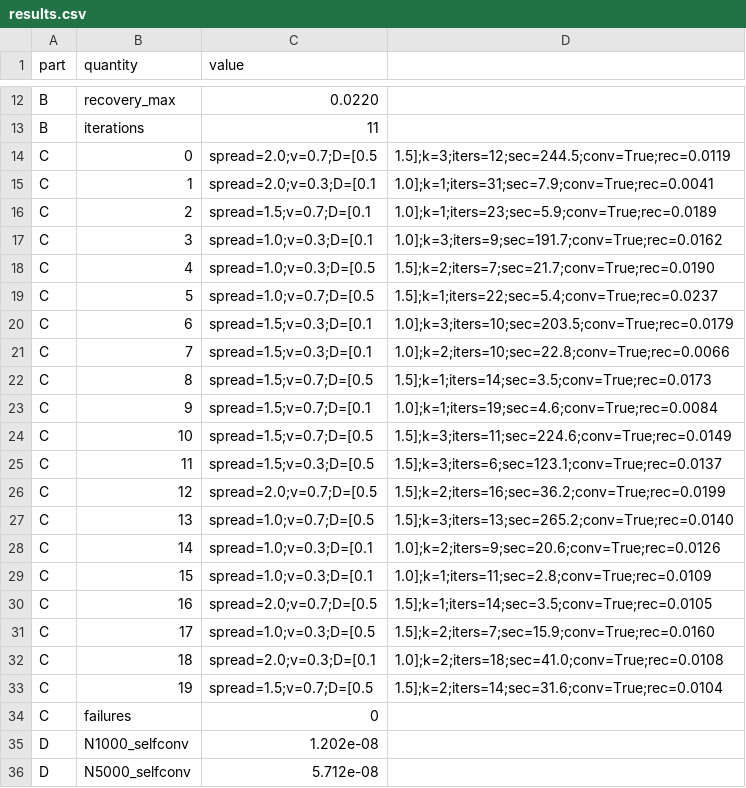
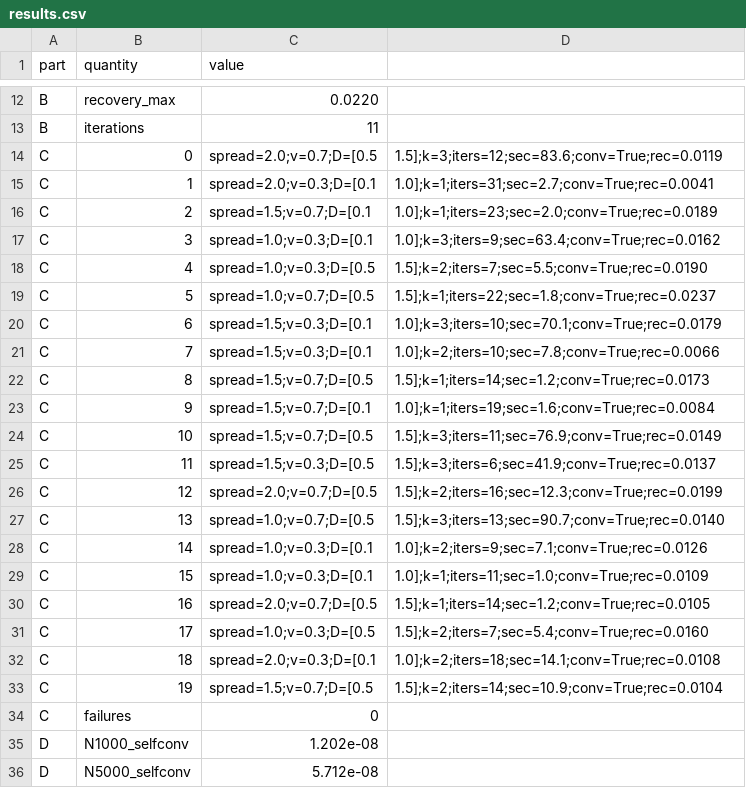
Before and after one commit to microprediction/kinetics, a CSV file: experiments/exp21_calibration_validation/results.csv, drawn as a sheet; only a part is shown, gaps mark what is left out.

```diff
--- a/experiments/exp21_calibration_validation/results.csv
+++ b/experiments/exp21_calibration_validation/results.csv
@@ -13,22 +13,22 @@ B,recovery_max,0.0220
 B,iterations,11
-C,0,spread=2.0;v=0.7;D=[0.5,1.5];k=3;iters=12;sec=244.5;conv=True;rec=0.0119
-C,1,spread=2.0;v=0.3;D=[0.1,1.0];k=1;iters=31;sec=7.9;conv=True;rec=0.0041
-C,2,spread=1.5;v=0.7;D=[0.1,1.0];k=1;iters=23;sec=5.9;conv=True;rec=0.0189
-C,3,spread=1.0;v=0.3;D=[0.1,1.0];k=3;iters=9;sec=191.7;conv=True;rec=0.0162
-C,4,spread=1.0;v=0.3;D=[0.5,1.5];k=2;iters=7;sec=21.7;conv=True;rec=0.0190
-C,5,spread=1.0;v=0.7;D=[0.5,1.5];k=1;iters=22;sec=5.4;conv=True;rec=0.0237
-C,6,spread=1.5;v=0.3;D=[0.1,1.0];k=3;iters=10;sec=203.5;conv=True;rec=0.0179
-C,7,spread=1.5;v=0.3;D=[0.1,1.0];k=2;iters=10;sec=22.8;conv=True;rec=0.0066
-C,8,spread=1.5;v=0.7;D=[0.5,1.5];k=1;iters=14;sec=3.5;conv=True;rec=0.0173
-C,9,spread=1.5;v=0.7;D=[0.1,1.0];k=1;iters=19;sec=4.6;conv=True;rec=0.0084
-C,10,spread=1.5;v=0.7;D=[0.5,1.5];k=3;iters=11;sec=224.6;conv=True;rec=0.0149
-C,11,spread=1.5;v=0.3;D=[0.5,1.5];k=3;iters=6;sec=123.1;conv=True;rec=0.0137
-C,12,spread=2.0;v=0.7;D=[0.5,1.5];k=2;iters=16;sec=36.2;conv=True;rec=0.0199
-C,13,spread=1.0;v=0.7;D=[0.5,1.5];k=3;iters=13;sec=265.2;conv=True;rec=0.0140
-C,14,spread=1.0;v=0.3;D=[0.1,1.0];k=2;iters=9;sec=20.6;conv=True;rec=0.0126
-C,15,spread=1.0;v=0.3;D=[0.1,1.0];k=1;iters=11;sec=2.8;conv=True;rec=0.0109
-C,16,spread=2.0;v=0.7;D=[0.5,1.5];k=1;iters=14;sec=3.5;conv=True;rec=0.0105
-C,17,spread=1.0;v=0.3;D=[0.5,1.5];k=2;iters=7;sec=15.9;conv=True;rec=0.0160
-C,18,spread=2.0;v=0.3;D=[0.1,1.0];k=2;iters=18;sec=41.0;conv=True;rec=0.0108
-C,19,spread=1.5;v=0.7;D=[0.5,1.5];k=2;iters=14;sec=31.6;conv=True;rec=0.0104
+C,0,spread=2.0;v=0.7;D=[0.5,1.5];k=3;iters=12;sec=83.6;conv=True;rec=0.0119
+C,1,spread=2.0;v=0.3;D=[0.1,1.0];k=1;iters=31;sec=2.7;conv=True;rec=0.0041
+C,2,spread=1.5;v=0.7;D=[0.1,1.0];k=1;iters=23;sec=2.0;conv=True;rec=0.0189
+C,3,spread=1.0;v=0.3;D=[0.1,1.0];k=3;iters=9;sec=63.4;conv=True;rec=0.0162
+C,4,spread=1.0;v=0.3;D=[0.5,1.5];k=2;iters=7;sec=5.5;conv=True;rec=0.0190
+C,5,spread=1.0;v=0.7;D=[0.5,1.5];k=1;iters=22;sec=1.8;conv=True;rec=0.0237
+C,6,spread=1.5;v=0.3;D=[0.1,1.0];k=3;iters=10;sec=70.1;conv=True;rec=0.0179
+C,7,spread=1.5;v=0.3;D=[0.1,1.0];k=2;iters=10;sec=7.8;conv=True;rec=0.0066
+C,8,spread=1.5;v=0.7;D=[0.5,1.5];k=1;iters=14;sec=1.2;conv=True;rec=0.0173
+C,9,spread=1.5;v=0.7;D=[0.1,1.0];k=1;iters=19;sec=1.6;conv=True;rec=0.0084
+C,10,spread=1.5;v=0.7;D=[0.5,1.5];k=3;iters=11;sec=76.9;conv=True;rec=0.0149
+C,11,spread=1.5;v=0.3;D=[0.5,1.5];k=3;iters=6;sec=41.9;conv=True;rec=0.0137
+C,12,spread=2.0;v=0.7;D=[0.5,1.5];k=2;iters=16;sec=12.3;conv=True;rec=0.0199
+C,13,spread=1.0;v=0.7;D=[0.5,1.5];k=3;iters=13;sec=90.7;conv=True;rec=0.0140
+C,14,spread=1.0;v=0.3;D=[0.1,1.0];k=2;iters=9;sec=7.1;conv=True;rec=0.0126
+C,15,spread=1.0;v=0.3;D=[0.1,1.0];k=1;iters=11;sec=1.0;conv=True;rec=0.0109
+C,16,spread=2.0;v=0.7;D=[0.5,1.5];k=1;iters=14;sec=1.2;conv=True;rec=0.0105
+C,17,spread=1.0;v=0.3;D=[0.5,1.5];k=2;iters=7;sec=5.4;conv=True;rec=0.0160
+C,18,spread=2.0;v=0.3;D=[0.1,1.0];k=2;iters=18;sec=14.1;conv=True;rec=0.0108
+C,19,spread=1.5;v=0.7;D=[0.5,1.5];k=2;iters=14;sec=10.9;conv=True;rec=0.0104
 C,failures,0
```
Also changed, not shown: experiments/exp15_perturbation_certificate/results.csv, experiments/exp16_benchmark_addendum/results.csv, 17 other files.
